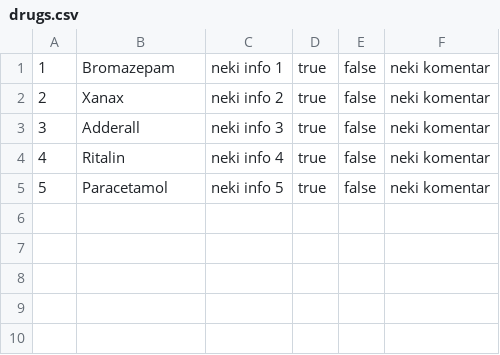
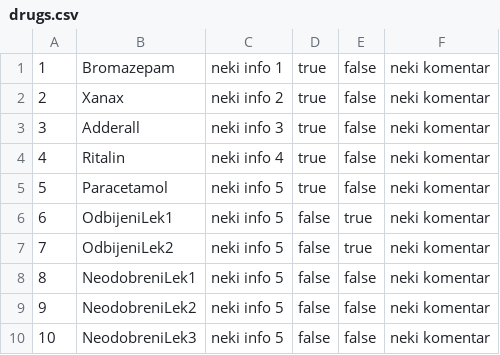
Before and after one commit to dandza7/IN-Tim-9-SIMS-HCI, a CSV file: WpfApp1/Resources/Data/drugs.csv, drawn as a sheet; the diff names each change by its address in the sheet, - before the commit and + after, or states it on an @@ line.

Commit message:
Feature/executive/adding drugs (#136)
* Added datagrid and preview

* Preview bug fixed

```diff
--- a/WpfApp1/Resources/Data/drugs.csv
+++ b/WpfApp1/Resources/Data/drugs.csv
+row 6: 6 | OdbijeniLek1 | neki info 5 | false | true | neki komentar
+row 7: 7 | OdbijeniLek2 | neki info 5 | false | true | neki komentar
+row 8: 8 | NeodobreniLek1 | neki info 5 | false | false | neki komentar
+row 9: 9 | NeodobreniLek2 | neki info 5 | false | false | neki komentar
+row 10: 10 | NeodobreniLek3 | neki info 5 | false | false | neki komentar
```
Also changed, not shown: 7 other files.
